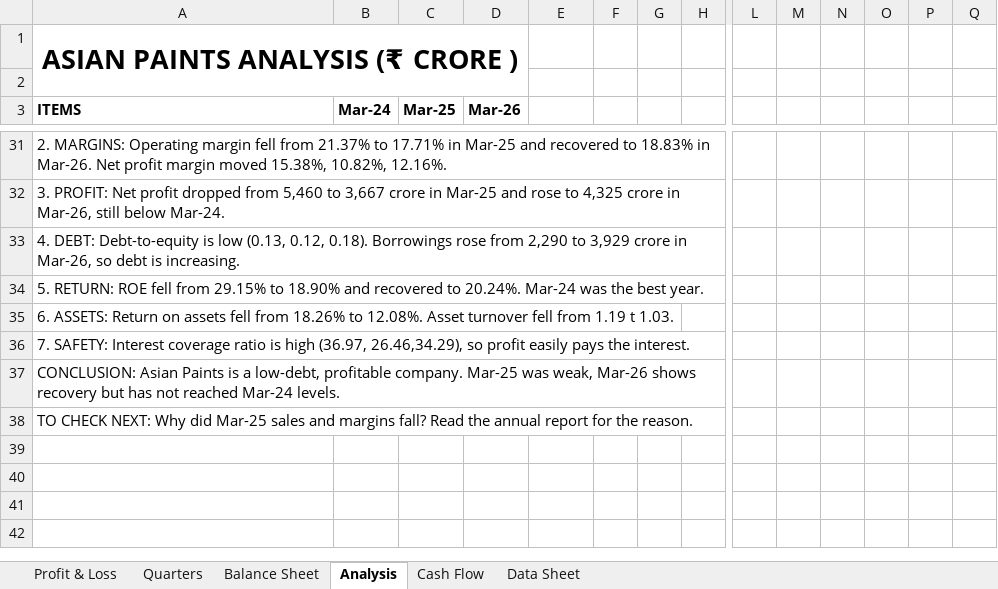
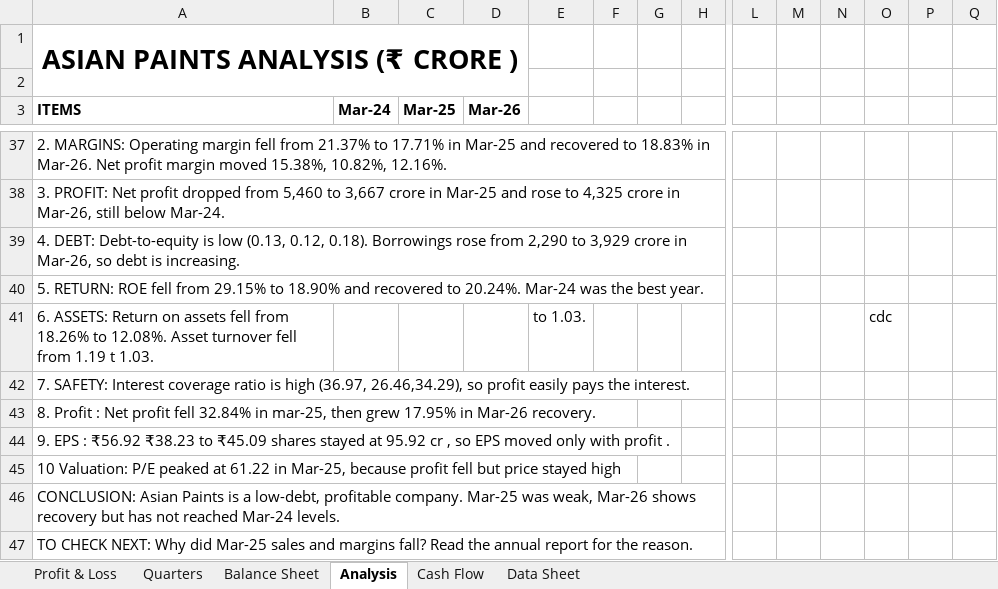
Before and after one commit to devanshgoel790-tech/Company-analysis, an Excel workbook: Asian Paints Analysis.xlsx, sheet Analysis, drawn as a sheet; only a part is shown, gaps mark what is left out; values as stored, in another font and other column widths than the file's, no borders; table styles not drawn; addresses are those after the commit; rows hold the shown columns only; the diff covers the shown part only; the diff names each change by its address in the sheet, - before the commit and + after, or states it on an @@ line.

```diff
--- a/Asian Paints Analysis.xlsx (sheet Analysis)
+++ b/Asian Paints Analysis.xlsx (sheet Analysis)
-E41: (empty)
+E41: to 1.03.
-O41: (empty)
+O41: cdc
+row 43: 8. Profit : Net profit fell 32.84% in mar-25, then grew 17.95% in Mar-26 recovery.
+row 44: 9. EPS : ₹56.92 ₹38.23 to ₹45.09 shares stayed at 95.92 cr , so EPS moved only with profit .
+row 45: 10 Valuation: P/E peaked at 61.22 in Mar-25, because profit fell but price stayed high
```
Also changed, not shown: 6 added rows and 3 edited cells elsewhere in this sheet.
